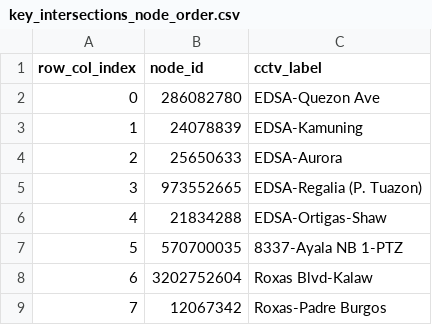
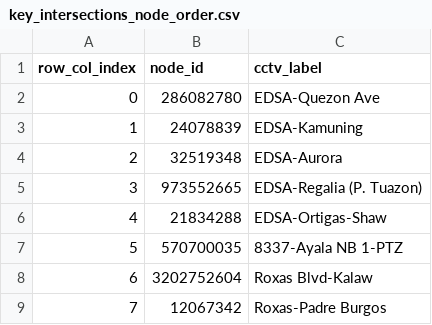
Before and after one commit to Traffic-Forecasting-Thesis-Group/ANTROUTE, a CSV file: traffic_system/data/processed/spatial/key_intersections_node_order.csv, drawn as a sheet.

```diff
--- a/traffic_system/data/processed/spatial/key_intersections_node_order.csv
+++ b/traffic_system/data/processed/spatial/key_intersections_node_order.csv
@@ -3,3 +3,3 @@ row_col_index,node_id,cctv_label
 1,24078839,EDSA-Kamuning
-2,25650633,EDSA-Aurora
+2,32519348,EDSA-Aurora
 3,973552665,EDSA-Regalia (P. Tuazon)
```
Also changed, not shown: traffic_system/configs/event_intersections.csv, 2 other files.
